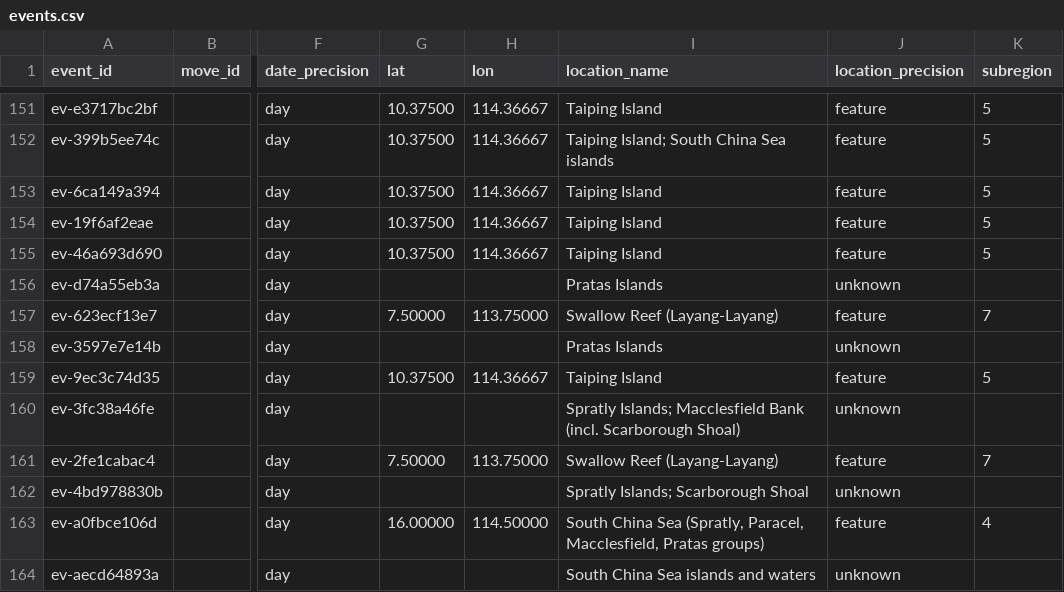
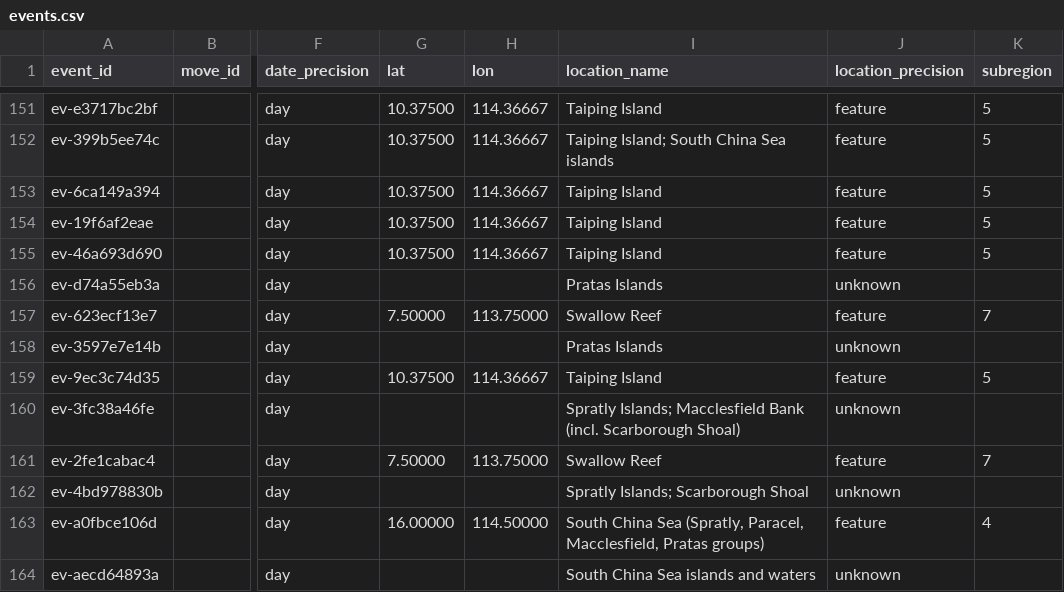
Before and after one commit to South-China-Sea-Developments/SCS-Developments-Tracker, a CSV file: data/events.csv, drawn as a sheet; only a part is shown, gaps mark what is left out; the diff names each change by its address in the sheet, - before the commit and + after, or states it on an @@ line.

```diff
--- a/data/events.csv
+++ b/data/events.csv
-I157 (location_name): Swallow Reef (Layang-Layang)
+I157 (location_name): Swallow Reef
-I161 (location_name): Swallow Reef (Layang-Layang)
+I161 (location_name): Swallow Reef
```
